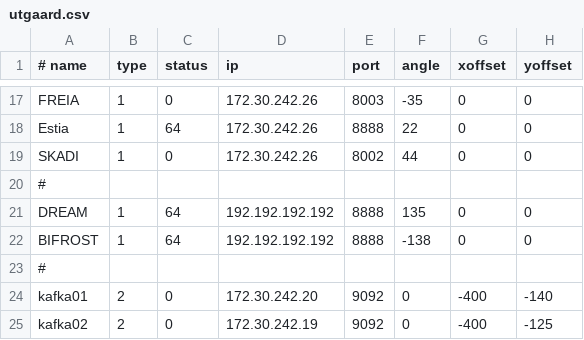
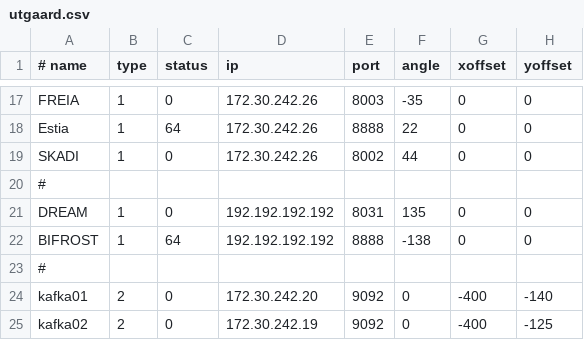
Before and after one commit to ess-dmsc/server-dashboard, a CSV file: dashboard/utgaard.csv, drawn as a sheet; only a part is shown, gaps mark what is left out.

Commit message:
adding dream to dashboard

```diff
--- a/dashboard/utgaard.csv
+++ b/dashboard/utgaard.csv
@@ -20,3 +20,3 @@ SKADI, 1,  0, 172.30.242.26, 8002,   44, 0, 0
 #
-DREAM,   1, 64, 192.192.192.192, 8888,  135, 0, 0
+DREAM,   1,  0, 192.192.192.192, 8031,  135, 0, 0
 BIFROST, 1, 64, 192.192.192.192, 8888, -138, 0, 0
```
